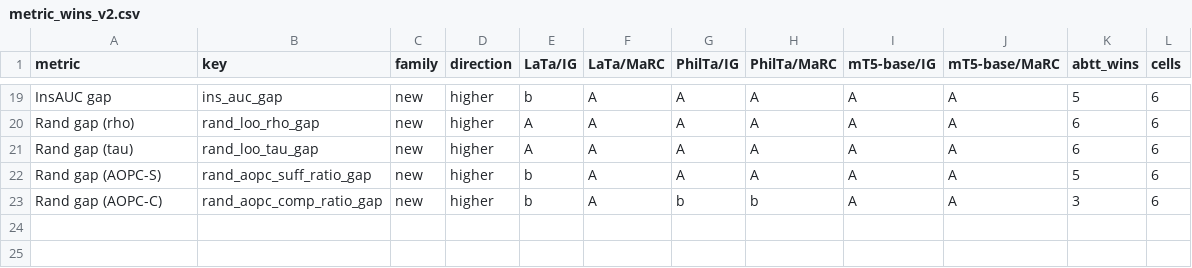
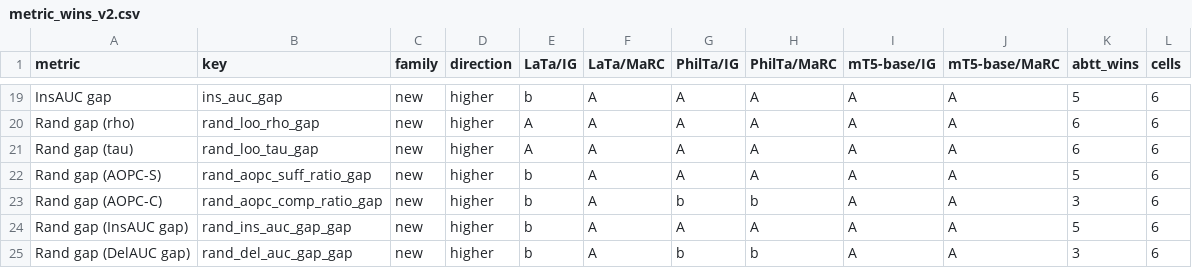
Before and after one commit to ianrowe12/localLatin, a CSV file: runs/active/ig_examples_200pos_run3_operational/attribution_metrics/metric_wins_v2.csv, drawn as a sheet; only a part is shown, gaps mark what is left out.

Commit message:
fix(attribution): compute the shuffled control for both AUC gaps
The selection memo's criterion 5 was applied to AOPC-Suff but recorded as a
pass for InsAUC gap and DelAUC gap, which had no shuffled-attribution number
behind them at all: randomization_check only shuffled for loo_rho, loo_tau,
aopc_suff_ratio and aopc_comp_ratio.

randomization_check now evaluates six keys, adding ins_auc_gap and del_auc_gap
(rand_ins_auc_gap_gap, rand_del_auc_gap_gap in summary_v2.csv). The random-order
reference is a property of the pair, identical for the real and every shuffled
attribution, so it is computed once and cancels in the gap; the mean-over-k
versus trapezoid offset 1/(2n) cancels too. The new columns are therefore
algebraically equal to their AOPC twins, which is the point: AOPC-Suff and
InsAUC are the same statistic and cannot receive different verdicts. Measured
identity over all 54 summary rows: 2.2e-16 and 1.1e-16.

Result on the 600-NPZ run: InsAUC gap is 10/12 on the shuffled control, failing
in exactly the two baseline cells that disqualified AOPC-Suff (LaTa/MaRC -0.189,
mT5-base/IG -0.030); DelAUC gap is 12/12.

Also here:

- PairContext memoises curves per token ordering. insertion_auc, deletion_auc
  and the shuffled control request the same seeded orderings, so this halves
  the curve work and makes a bounded model-backend run feasible.
- The model backend gains a batched prefix_curves (MODEL_MASK_BATCH masks per
  encoder forward), so --backend model can now afford the curve metrics for a
  bounded erasure-operator spot check. The leave-one-out cache is deliberately
  left one-forward-per-mask so the published summary.csv path stays bit-stable.
- --skip_pseudo_baselines drops the random/inverse diagnostic rows, six extra
  scored methods per pair and variant, for the same spot check. Never for a
  table the memo quotes: criterion 4 is read off the random rows.
- The decision-table builder renders the criterion-5 table over all 12 cells
  and pins the AOPC/AUC identity.
- tests/test_attribution_metrics.py imports scipy unguarded and CI installs it,
  so the 36 (now 39) cases execute in CI instead of being skipped wholesale.

Every pre-existing column of summary_v2.csv reproduces to 3.3e-16.

```diff
--- a/runs/active/ig_examples_200pos_run3_operational/attribution_metrics/metric_wins_v2.csv
+++ b/runs/active/ig_examples_200pos_run3_operational/attribution_metrics/metric_wins_v2.csv
@@ -23 +23,3 @@ Rand gap (AOPC-S),rand_aopc_suff_ratio_gap,new,higher,b,A,A,A,A,A,5,6
 Rand gap (AOPC-C),rand_aopc_comp_ratio_gap,new,higher,b,A,b,b,A,A,3,6
+Rand gap (InsAUC gap),rand_ins_auc_gap_gap,new,higher,b,A,A,A,A,A,5,6
+Rand gap (DelAUC gap),rand_del_auc_gap_gap,new,higher,b,A,b,b,A,A,3,6
```
Also changed, not shown: 7 other files.
